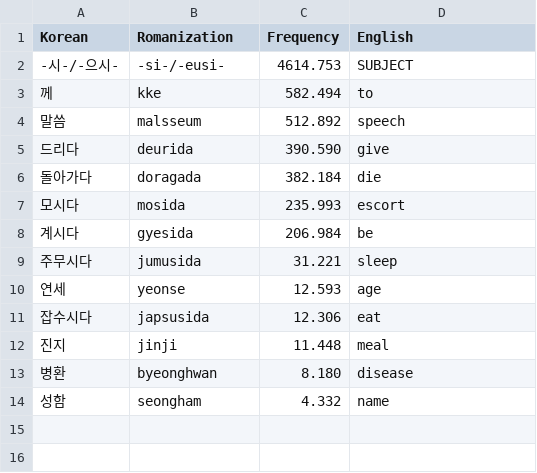
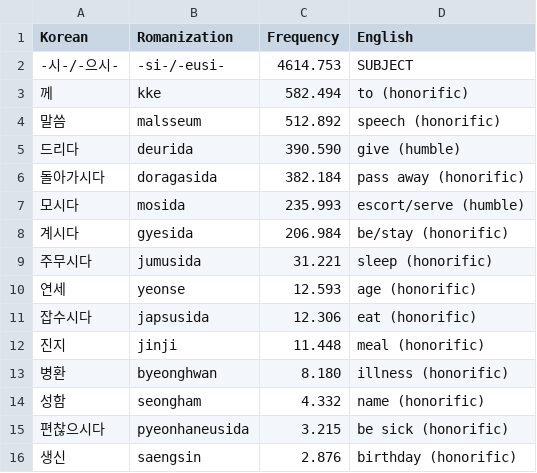
Before and after one commit to w0oboo/korean-dictionary-frequency, a CSV file: thematic_vocabulary/honorifics_vocabulary.csv, drawn as a sheet.

```diff
--- a/thematic_vocabulary/honorifics_vocabulary.csv
+++ b/thematic_vocabulary/honorifics_vocabulary.csv
@@ -2,13 +2,15 @@ Korean,Romanization,Frequency,English
 -시-/-으시-,-si-/-eusi-,4614.753,SUBJECT
-께,kke,582.494,to
-말씀,malsseum,512.892,speech
-드리다,deurida,390.590,give
-돌아가다,doragada,382.184,die
-모시다,mosida,235.993,escort
-계시다,gyesida,206.984,be
-주무시다,jumusida,31.221,sleep
-연세,yeonse,12.593,age
-잡수시다,japsusida,12.306,eat
-진지,jinji,11.448,meal
-병환,byeonghwan,8.180,disease
-성함,seongham,4.332,name
+께,kke,582.494,to (honorific)
+말씀,malsseum,512.892,speech (honorific)
+드리다,deurida,390.590,give (humble)
+돌아가시다,doragasida,382.184,pass away (honorific)
+모시다,mosida,235.993,escort/serve (humble)
+계시다,gyesida,206.984,be/stay (honorific)
+주무시다,jumusida,31.221,sleep (honorific)
+연세,yeonse,12.593,age (honorific)
+잡수시다,japsusida,12.306,eat (honorific)
+진지,jinji,11.448,meal (honorific)
+병환,byeonghwan,8.180,illness (honorific)
+성함,seongham,4.332,name (honorific)
+편찮으시다,pyeonhaneusida,3.215,be sick (honorific)
+생신,saengsin,2.876,birthday (honorific)
```
Also changed, not shown: thematic_vocabulary/family_vocabulary.csv, thematic_vocabulary/food_vocabulary.csv, 20 other files.
